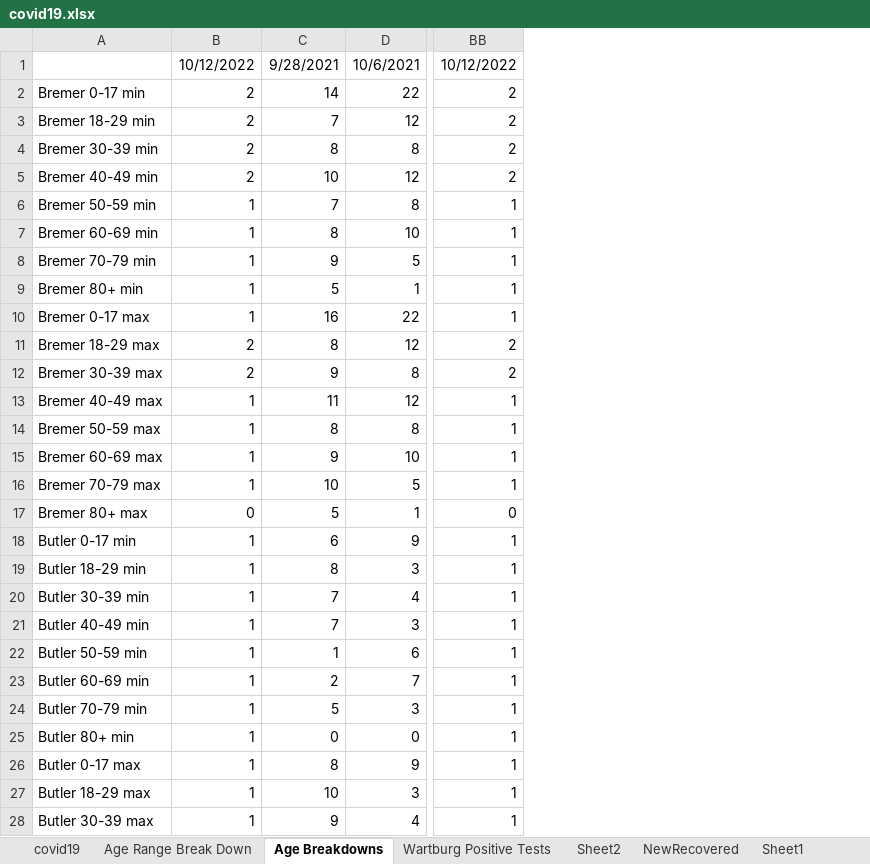
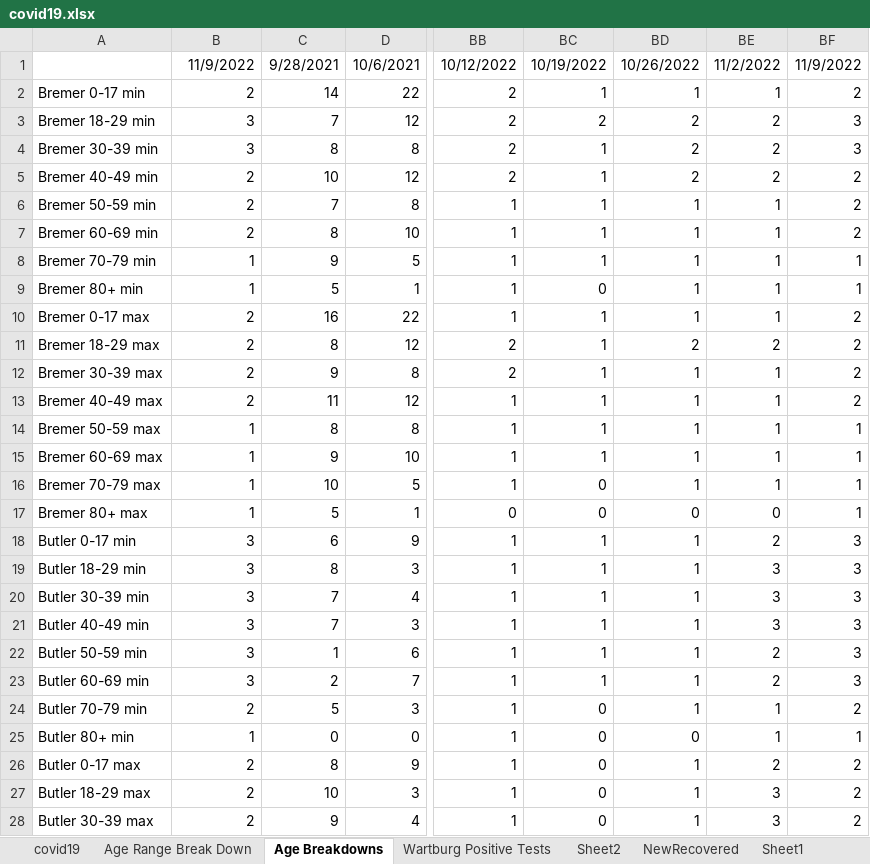
Before and after one commit to mbirgen/COVID19, an Excel workbook: covid19.xlsx, sheet Age Breakdowns, drawn as a sheet; only a part is shown, gaps mark what is left out; values as stored, in another font and other column widths than the file's, no borders; the diff covers the shown part only; the diff names each change by its address in the sheet, - before the commit and + after, or states it on an @@ line.

```diff
--- a/covid19.xlsx (sheet Age Breakdowns)
+++ b/covid19.xlsx (sheet Age Breakdowns)
+column BC, rows 1-28: 10/19/2022 | 1 | 2 | 1 | 1 | 1 | 1 | 1 | 0 | 1 | 1 | 1 | 1 | 1 | 1 | 0 | 0 | 1 | 1 | 1 | 1 | 1 | 1 | 0 | 0 | 0 | 0 | 0
+column BD, rows 1-28: 10/26/2022 | 1 | 2 | 2 | 2 | 1 | 1 | 1 | 1 | 1 | 2 | 1 | 1 | 1 | 1 | 1 | 0 | 1 | 1 | 1 | 1 | 1 | 1 | 1 | 0 | 1 | 1 | 1
+column BE, rows 1-28: 11/2/2022 | 1 | 2 | 2 | 2 | 1 | 1 | 1 | 1 | 1 | 2 | 1 | 1 | 1 | 1 | 1 | 0 | 2 | 3 | 3 | 3 | 2 | 2 | 1 | 1 | 2 | 3 | 3
+column BF, rows 1-28: 11/9/2022 | 2 | 3 | 3 | 2 | 2 | 2 | 1 | 1 | 2 | 2 | 2 | 2 | 1 | 1 | 1 | 1 | 3 | 3 | 3 | 3 | 3 | 3 | 2 | 1 | 2 | 2 | 2
-B1: 10/12/2022
+B1: 11/9/2022
-B3:B4: 2
+B3:B4: 3
-B6:B7: 1
+B6:B7: 2
-B10: 1
+B10: 2
-B13: 1
+B13: 2
-B17: 0
+B17: 1
-B18:B23: 1
+B18:B23: 3
-B24: 1
+B24: 2
-B26:B28: 1
+B26:B28: 2
```
Also changed, not shown: 21 edited cells elsewhere in this sheet, sheet covid19, sheet Age Range Break Down, sheet Sheet2, 25 other files.
